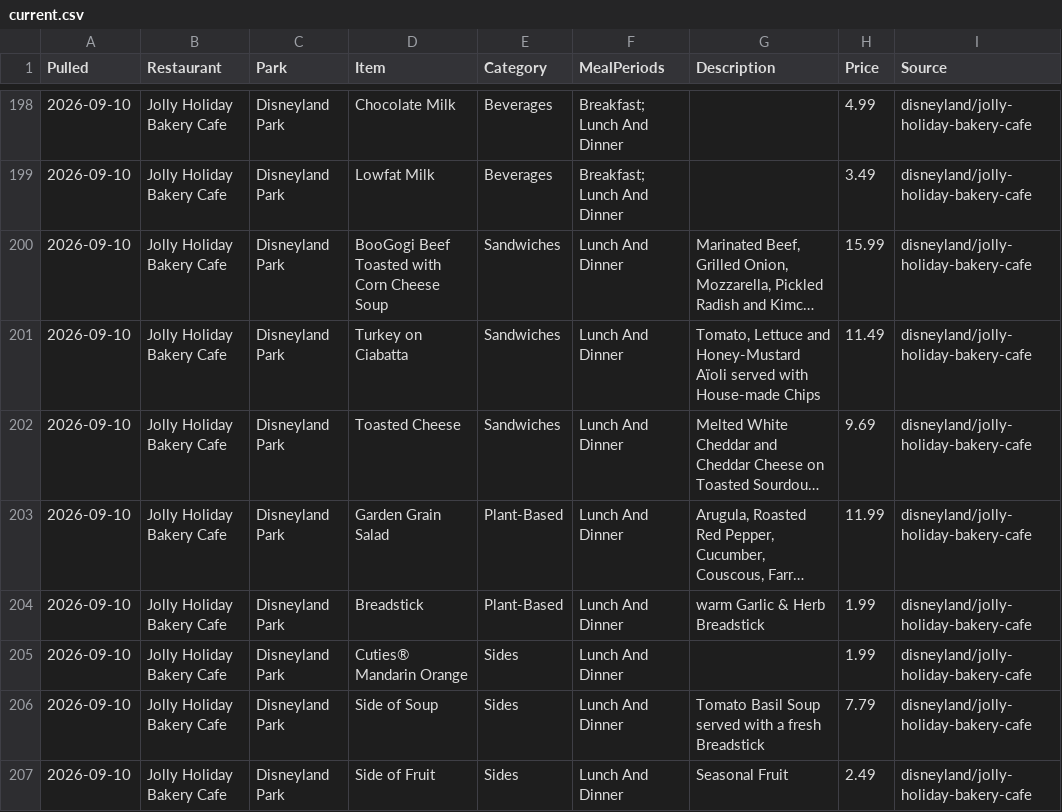
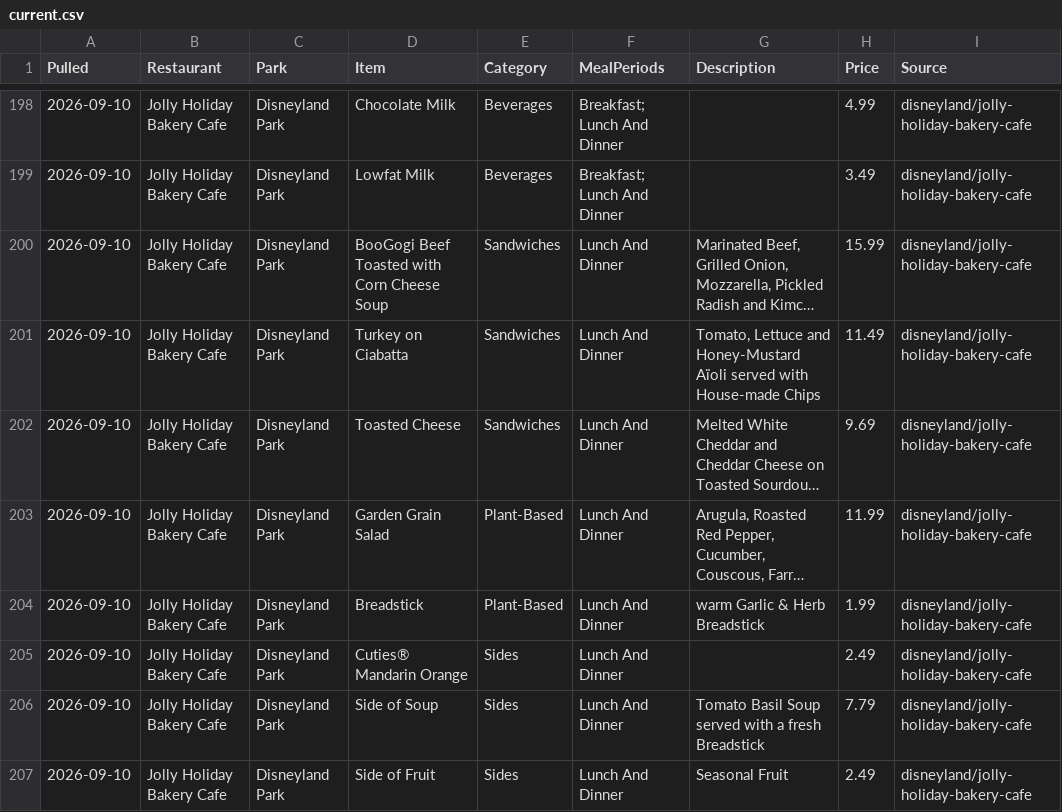
Before and after one commit to scoopdisney/disney-menu-watch, a CSV file: data/current.csv, drawn as a sheet; only a part is shown, gaps mark what is left out; long unchanged cells end in …; the diff covers the shown part only.

```diff
--- a/data/current.csv
+++ b/data/current.csv
@@ -204,3 +204,3 @@ Pulled,Restaurant,Park,Item,Category,MealPeriods,Description,Price,Source
 2026-09-10,Jolly Holiday Bakery Cafe,Disneyland Park,Breadstick,Plant-Based,Lunch And Dinner,warm Garlic & Herb Breadstick,1.99,disneyland/jolly-holiday-bakery-cafe
-2026-09-10,Jolly Holiday Bakery Cafe,Disneyland Park,Cuties® Mandarin Orange,Sides,Lunch And Dinner,,1.99,disneyland/jolly-holiday-bakery-cafe
+2026-09-10,Jolly Holiday Bakery Cafe,Disneyland Park,Cuties® Mandarin Orange,Sides,Lunch And Dinner,,2.49,disneyland/jolly-holiday-bakery-cafe
 2026-09-10,Jolly Holiday Bakery Cafe,Disneyland Park,Side of Soup,Sides,Lunch And Dinner,Tomato Basil Soup served with a fresh Breadstick,7.79,disneyland/jolly-holiday-bakery-cafe
```
Also changed, not shown: 10 edited cells elsewhere in this file, data/price-changes.csv.
